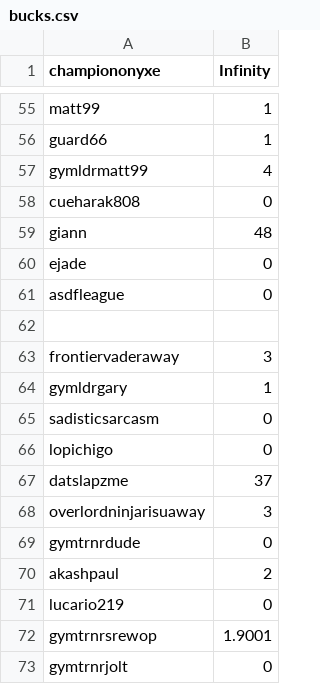
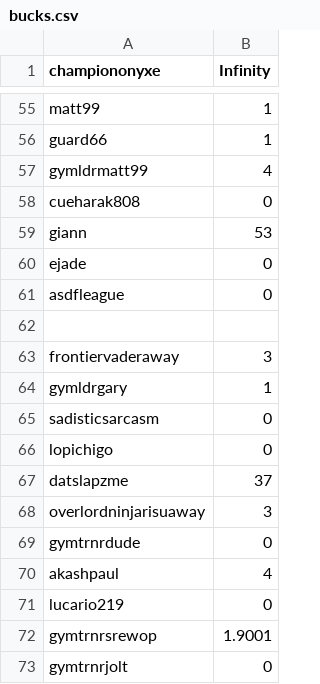
Before and after one commit to Sora-League/Pokemon-Showdown, a CSV file: config/bucks.csv, drawn as a sheet; only a part is shown, gaps mark what is left out; the diff covers the shown part only.

```diff
--- a/config/bucks.csv
+++ b/config/bucks.csv
@@ -58,3 +58,3 @@ gymldrmatt99,4
 cueharak808,0
-giann,48
+giann,53
 ejade,0
@@ -69,3 +69,3 @@ overlordninjarisuaway,3
 gymtrnrdude,0
-akashpaul,2
+akashpaul,4
 lucario219,0
```
Also changed, not shown: 2 added rows and 6 edited cells elsewhere in this file, config/usergroups.csv.
